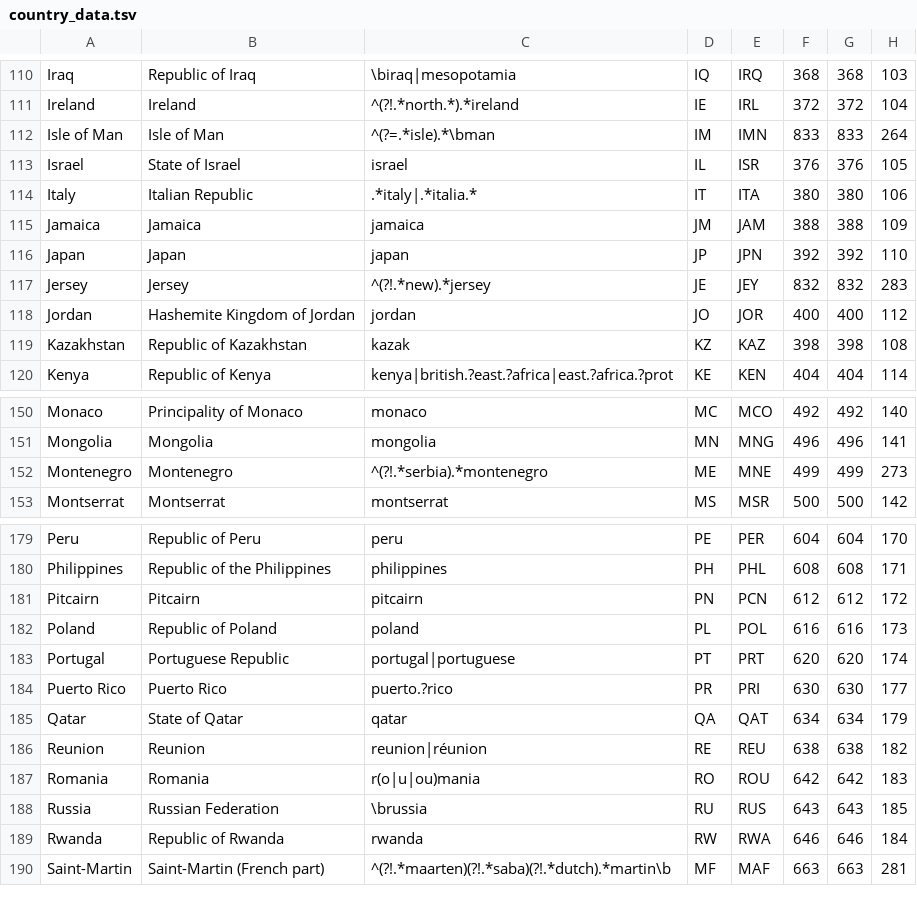
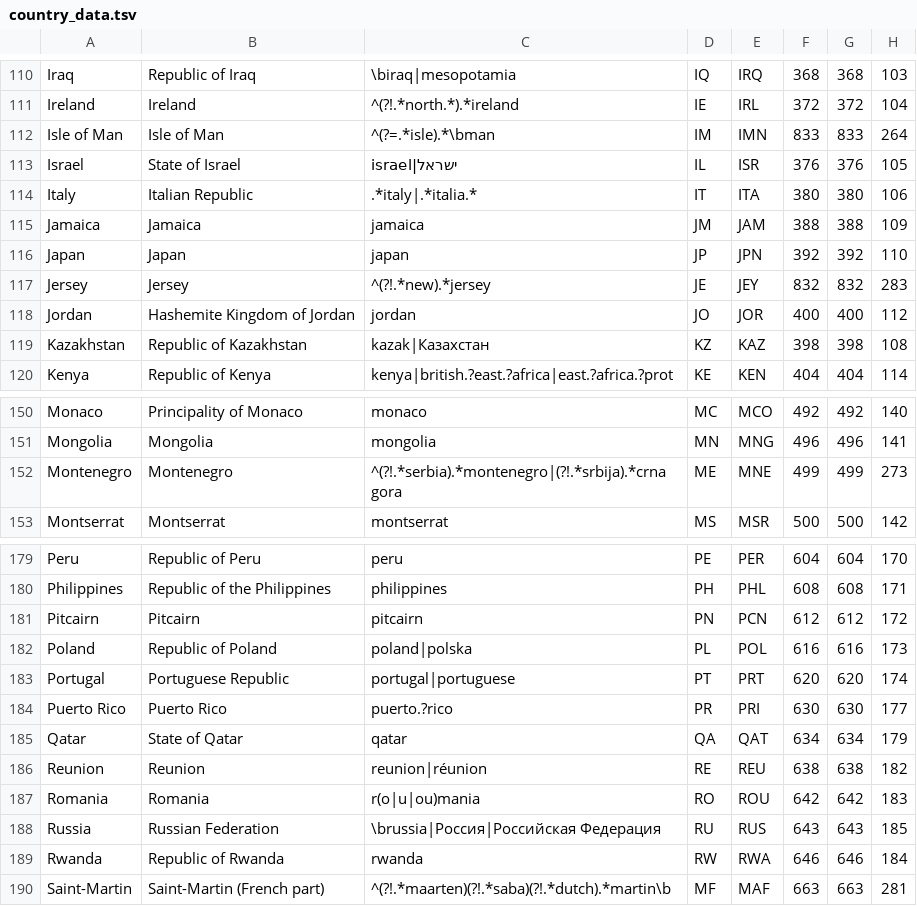
Before and after one commit to IndEcol/country_converter, a TSV file: country_converter/country_data.tsv, drawn as a sheet; only a part is shown, gaps mark what is left out; the diff covers the shown part only; the diff names each change by its address in the sheet, - before the commit and + after, or states it on an @@ line.

```diff
--- a/country_converter/country_data.tsv
+++ b/country_converter/country_data.tsv
-C113: israel
+C113: israel|ישראל
-C119: kazak
+C119: kazak|Казахстан
-C152: ^(?!.*serbia).*montenegro
+C152: ^(?!.*serbia).*montenegro|(?!.*srbija).*crna gora
-C182: poland
+C182: poland|polska
-C188: \brussia
+C188: \brussia|Россия|Российская Федерация
```
Also changed, not shown: 18 edited cells elsewhere in this file.
